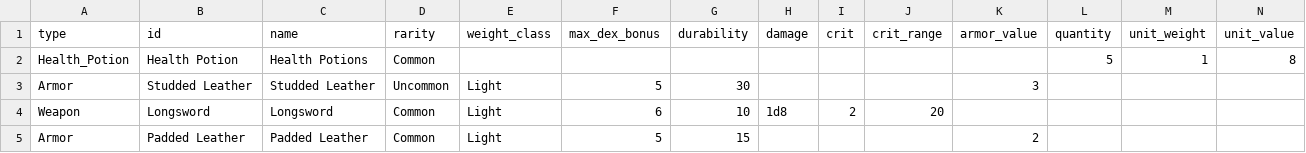
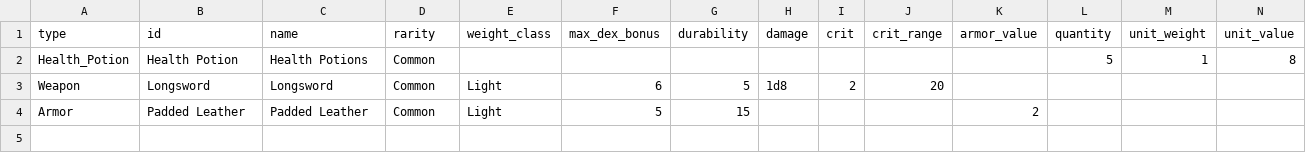
Before and after one commit to mrollinswaterman/dungeon_text, a CSV file: inventory.csv, drawn as a sheet.

```diff
--- a/inventory.csv
+++ b/inventory.csv
@@ -2,4 +2,3 @@ type,id,name,rarity,weight_class,max_dex_bonus,durability,damage,crit,crit_range
 Health_Potion,Health Potion,Health Potions,Common,,,,,,,,5,1,8
-Armor,Studded Leather,Studded Leather,Uncommon,Light,5,30,,,,3,,,
-Weapon,Longsword,Longsword,Common,Light,6,10,1d8,2,20,,,,
+Weapon,Longsword,Longsword,Common,Light,6,5,1d8,2,20,,,,
 Armor,Padded Leather,Padded Leather,Common,Light,5,15,,,,2,,,
```
Also changed, not shown: player.csv, 19 other files.
